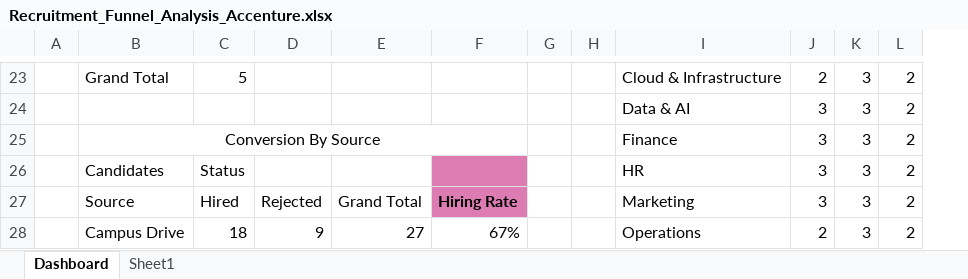
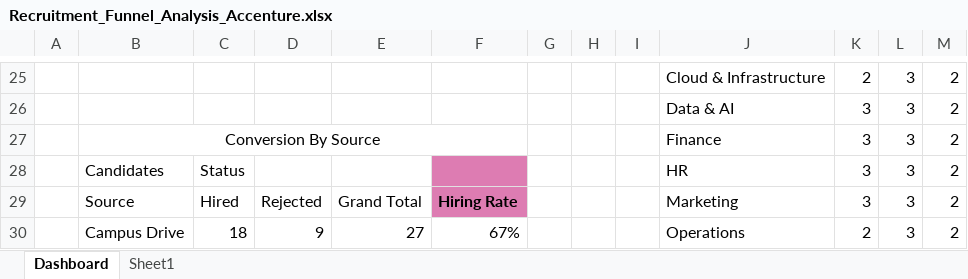
Before and after one commit to sandhyasingh27/Recruitment-Funnel-Analysis, an Excel workbook: Recruitment_Funnel_Analysis_Accenture.xlsx, sheet Dashboard, drawn as a sheet; only a part is shown, gaps mark what is left out; values as stored, in another font and other column widths than the file's, no borders; charts and pictures not drawn; removed rows and columns are numbered as before the commit, all else as after; the diff covers the shown part only; the diff names each change by its address in the sheet, - before the commit and + after, or states it on an @@ line.

```diff
--- a/Recruitment_Funnel_Analysis_Accenture.xlsx (sheet Dashboard)
+++ b/Recruitment_Funnel_Analysis_Accenture.xlsx (sheet Dashboard)
-column G, empty
+column G, empty
+column H, empty
-B25: Grand Total
+B25: (empty)
-C25: 5
+C25: (empty)
```
Also changed, not shown: 2 added rows, 28 edited cells and merged cells elsewhere in this sheet, formulas that keep their value, charts or pictures.
